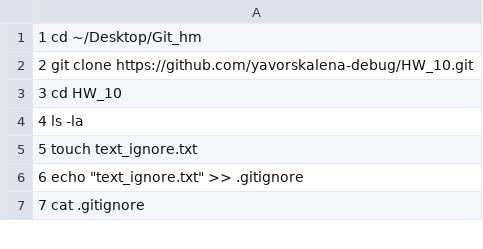
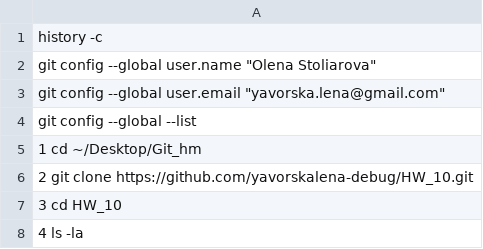
Before and after one commit to yavorskalena-debug/HW_10, a CSV file: command_list.csv, drawn as a sheet; only a part is shown; the shorter side is filled out with more unchanged rows; the diff names each change by its address in the sheet, - before the commit and + after, or states it on an @@ line.

Commit message:
Update command_list.csv with all commands

```diff
--- a/command_list.csv
+++ b/command_list.csv
+row 1: history -c
+row 2: git config --global user.name "Olena Stoliarova"
+row 3: git config --global user.email "yavorska.lena@gmail.com"
+row 4: git config --global --list
```
